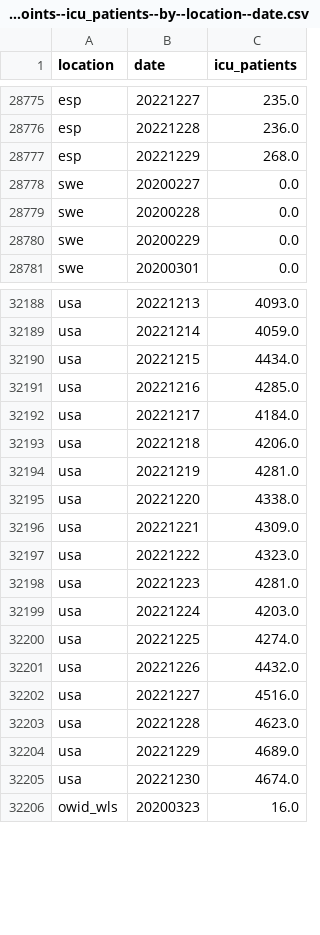
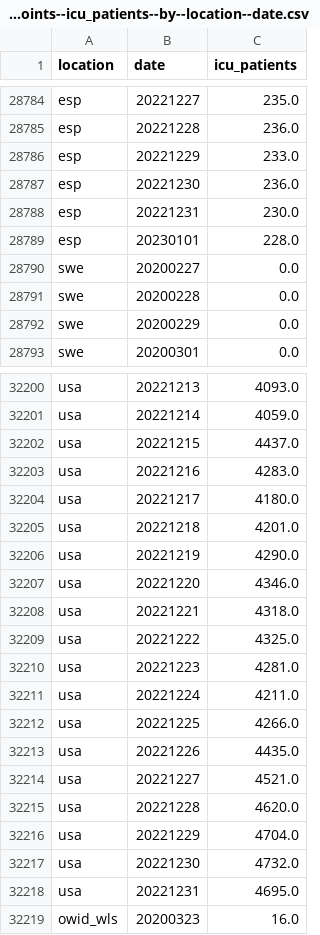
Before and after one commit to open-numbers/ddf--owid--covid_19, a CSV file: ddf--datapoints--icu_patients--by--location--date.csv, drawn as a sheet; only a part is shown, gaps mark what is left out; the diff covers the shown part only.

```diff
--- a/ddf--datapoints--icu_patients--by--location--date.csv
+++ b/ddf--datapoints--icu_patients--by--location--date.csv
@@ -28776,3 +28785,6 @@ esp,20221227,235.0
 esp,20221228,236.0
-esp,20221229,268.0
+esp,20221229,233.0
+esp,20221230,236.0
+esp,20221231,230.0
+esp,20230101,228.0
 swe,20200227,0.0
@@ -32189,18 +32201,19 @@ usa,20221213,4093.0
 usa,20221214,4059.0
-usa,20221215,4434.0
-usa,20221216,4285.0
-usa,20221217,4184.0
-usa,20221218,4206.0
-usa,20221219,4281.0
-usa,20221220,4338.0
-usa,20221221,4309.0
-usa,20221222,4323.0
+usa,20221215,4437.0
+usa,20221216,4283.0
+usa,20221217,4180.0
+usa,20221218,4201.0
+usa,20221219,4290.0
+usa,20221220,4346.0
+usa,20221221,4318.0
+usa,20221222,4325.0
 usa,20221223,4281.0
-usa,20221224,4203.0
-usa,20221225,4274.0
-usa,20221226,4432.0
-usa,20221227,4516.0
-usa,20221228,4623.0
-usa,20221229,4689.0
-usa,20221230,4674.0
+usa,20221224,4211.0
+usa,20221225,4266.0
+usa,20221226,4435.0
+usa,20221227,4521.0
+usa,20221228,4620.0
+usa,20221229,4704.0
+usa,20221230,4732.0
+usa,20221231,4695.0
 owid_wls,20200323,16.0
```
Also changed, not shown: 9 added rows and 51 edited cells elsewhere in this file, ddf--datapoints--hosp_patients--by--location--date.csv, ddf--datapoints--hosp_patients_per_million--by--location--date.csv, 35 other files.
